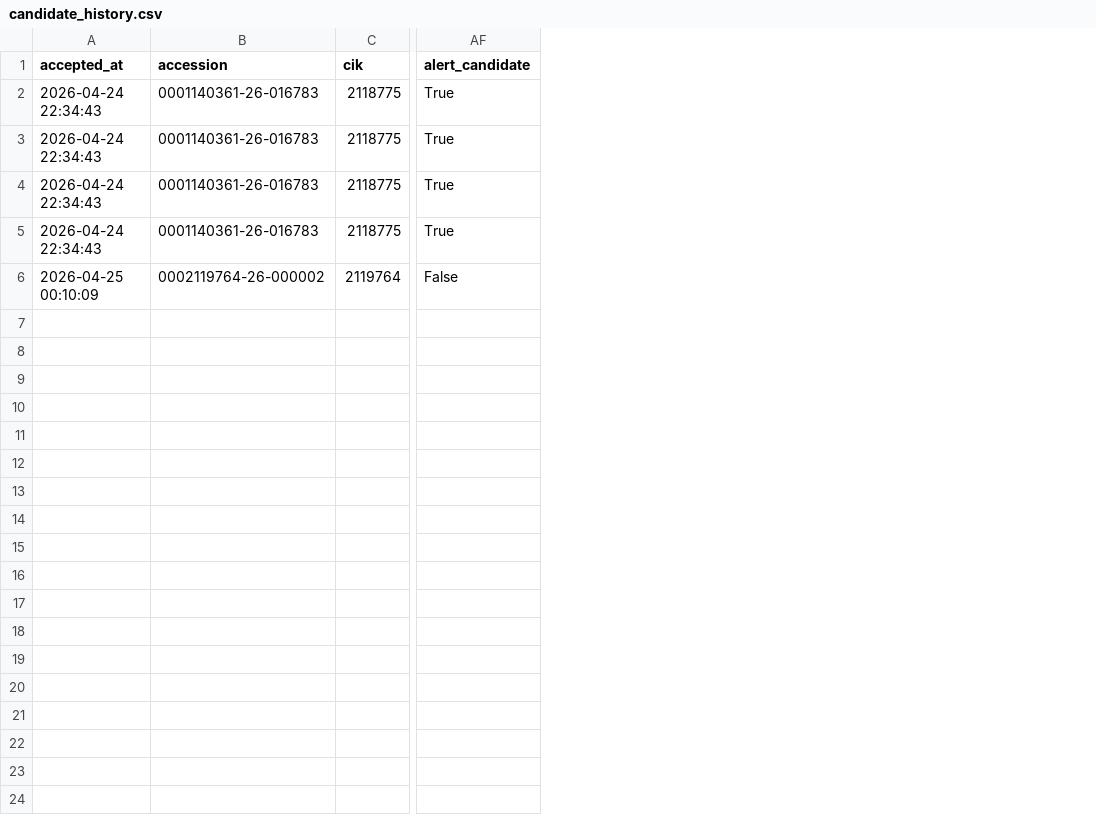
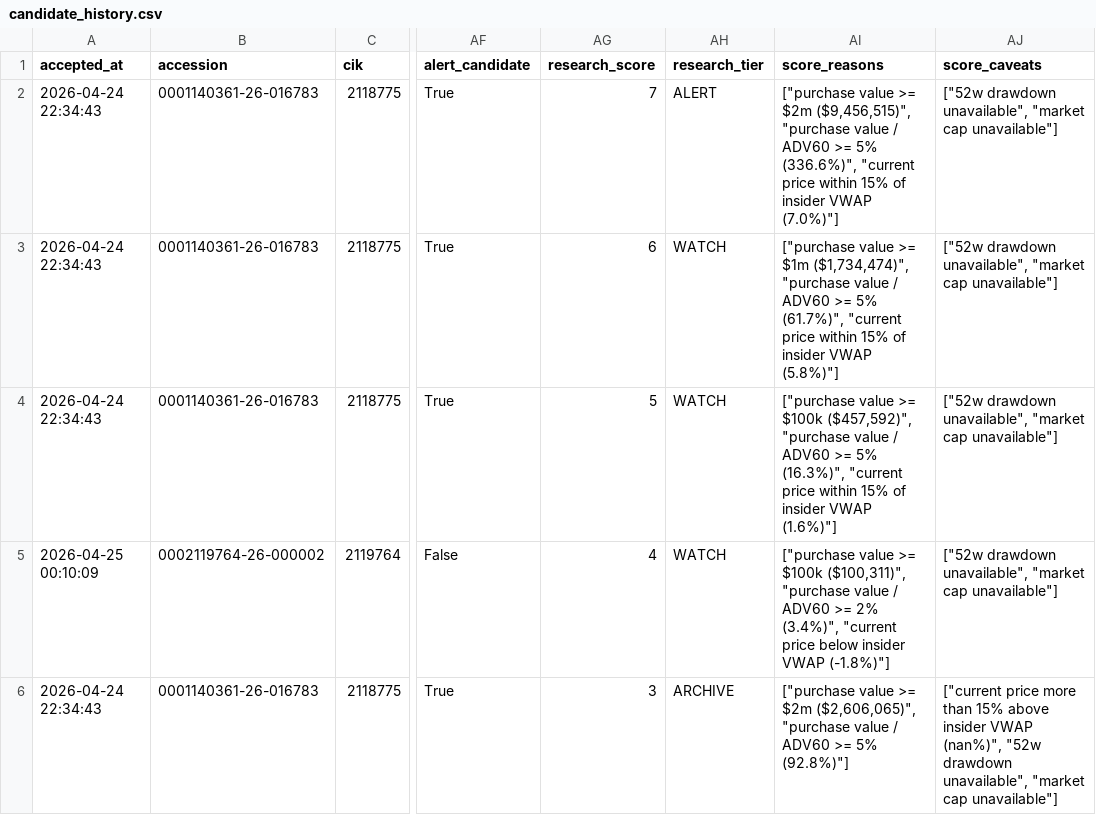
Before and after one commit to mrshu/openinsider-notifier, a CSV file: data/live/sec_daily/candidate_history.csv, drawn as a sheet; only a part is shown, gaps mark what is left out; addresses are those after the commit; the diff names each change by its address in the sheet, - before the commit and + after, or states it on an @@ line.

Commit message:
feat: add forward return audit artifacts
Previously alert outcomes were not tracked after the daily scan; this commit
adds a CSV-based forward-return audit that stays friendly to git history. The
workflow now refreshes outcome files after each signal scan.

- Add forward-return tracker using free adjusted price data
- Re-score historical candidate rows when the scanner rewrites history
- Update workflow and docs for digest and outcome artifacts

```diff
--- a/data/live/sec_daily/candidate_history.csv
+++ b/data/live/sec_daily/candidate_history.csv
+column AG (research_score), rows 2-5: 7 | 6 | 5 | 4
+column AH (research_tier), rows 2-5: ALERT | WATCH | WATCH | WATCH
+column AI (score_reasons), rows 2-5: ["purchase value >= $2m ($9,456,515)", "purchase value / ADV60 >= 5% (336.6%)", "current price within 15% of insider VWAP (7.0%)"] | ["purchase value >= $1m ($1,734,474)", "purchase value / ADV60 >= 5% (61.7%)", "current price within 15% of insider VWAP (5.8%)"] | ["purchase value >= $100k ($457,592)", "purchase value / ADV60 >= 5% (16.3%)", "current price within 15% of insider VWAP (1.6%)"] | ["purchase value >= $100k ($100,311)", "purchase value / ADV60 >= 2% (3.4%)", "current price below insider VWAP (-1.8%)"]
+column AJ (score_caveats), rows 2-5: all ["52w drawdown unavailable", "market cap unavailable"]
@@ row 2 moved to row 6: 2026-04-24 22:34:43 @@
```
Also changed, not shown: data/live/sec_daily/candidate_episode_history.csv, data/live/sec_daily/eligible_purchase_history.csv, 9 other files.
